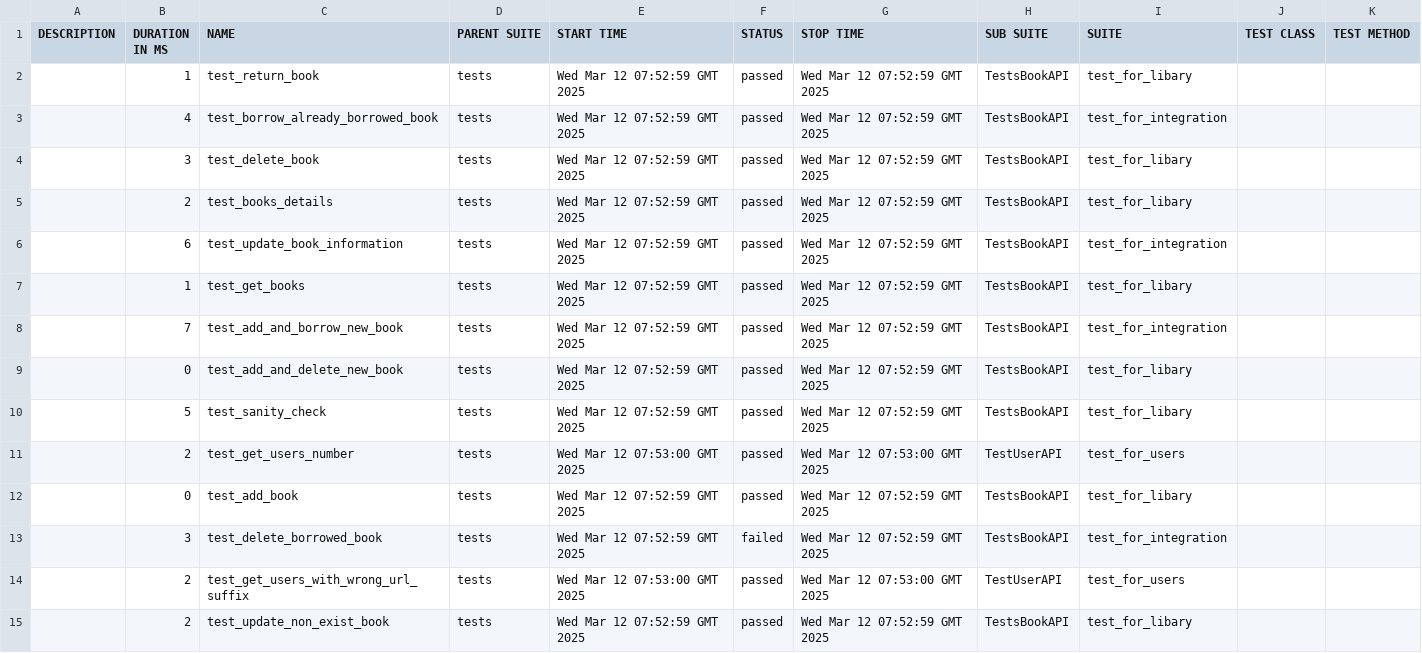
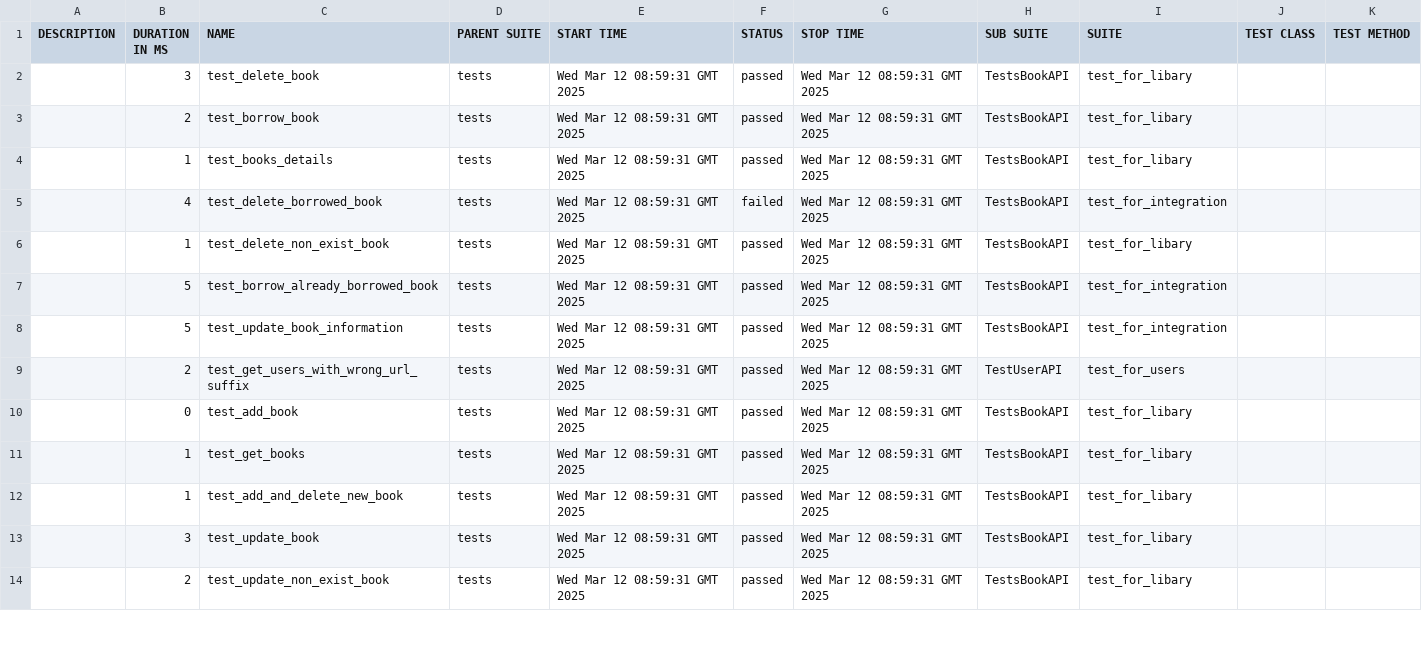
Before and after one commit to amielnoy/ApiPytestGithubActionsTest, a CSV file: 60/data/suites.csv, drawn as a sheet; only a part is shown; the diff covers the shown part only.

```diff
--- a/60/data/suites.csv
+++ b/60/data/suites.csv
@@ -1,15 +1,14 @@
 "DESCRIPTION","DURATION IN MS","NAME","PARENT SUITE","START TIME","STATUS","STOP TIME","SUB SUITE","SUITE","TEST CLASS","TEST METHOD"
-"","1","test_return_book","tests","Wed Mar 12 07:52:59 GMT 2025","passed","Wed Mar 12 07:52:59 GMT 2025","TestsBookAPI","test_for_libary","",""
-"","4","test_borrow_already_borrowed_book","tests","Wed Mar 12 07:52:59 GMT 2025","passed","Wed Mar 12 07:52:59 GMT 2025","TestsBookAPI","test_for_integration","",""
-"","3","test_delete_book","tests","Wed Mar 12 07:52:59 GMT 2025","passed","Wed Mar 12 07:52:59 GMT 2025","TestsBookAPI","test_for_libary","",""
-"","2","test_books_details","tests","Wed Mar 12 07:52:59 GMT 2025","passed","Wed Mar 12 07:52:59 GMT 2025","TestsBookAPI","test_for_libary","",""
-"","6","test_update_book_information","tests","Wed Mar 12 07:52:59 GMT 2025","passed","Wed Mar 12 07:52:59 GMT 2025","TestsBookAPI","test_for_integration","",""
-"","1","test_get_books","tests","Wed Mar 12 07:52:59 GMT 2025","passed","Wed Mar 12 07:52:59 GMT 2025","TestsBookAPI","test_for_libary","",""
-"","7","test_add_and_borrow_new_book","tests","Wed Mar 12 07:52:59 GMT 2025","passed","Wed Mar 12 07:52:59 GMT 2025","TestsBookAPI","test_for_integration","",""
-"","0","test_add_and_delete_new_book","tests","Wed Mar 12 07:52:59 GMT 2025","passed","Wed Mar 12 07:52:59 GMT 2025","TestsBookAPI","test_for_libary","",""
-"","5","test_sanity_check","tests","Wed Mar 12 07:52:59 GMT 2025","passed","Wed Mar 12 07:52:59 GMT 2025","TestsBookAPI","test_for_libary","",""
-"","2","test_get_users_number","tests","Wed Mar 12 07:53:00 GMT 2025","passed","Wed Mar 12 07:53:00 GMT 2025","TestUserAPI","test_for_users","",""
-"","0","test_add_book","tests","Wed Mar 12 07:52:59 GMT 2025","passed","Wed Mar 12 07:52:59 GMT 2025","TestsBookAPI","test_for_libary","",""
-"","3","test_delete_borrowed_book","tests","Wed Mar 12 07:52:59 GMT 2025","failed","Wed Mar 12 07:52:59 GMT 2025","TestsBookAPI","test_for_integration","",""
-"","2","test_get_users_with_wrong_url_suffix","tests","Wed Mar 12 07:53:00 GMT 2025","passed","Wed Mar 12 07:53:00 GMT 2025","TestUserAPI","test_for_users","",""
-"","2","test_update_non_exist_book","tests","Wed Mar 12 07:52:59 GMT 2025","passed","Wed Mar 12 07:52:59 GMT 2025","TestsBookAPI","test_for_libary","",""
+"","3","test_delete_book","tests","Wed Mar 12 08:59:31 GMT 2025","passed","Wed Mar 12 08:59:31 GMT 2025","TestsBookAPI","test_for_libary","",""
+"","2","test_borrow_book","tests","Wed Mar 12 08:59:31 GMT 2025","passed","Wed Mar 12 08:59:31 GMT 2025","TestsBookAPI","test_for_libary","",""
+"","1","test_books_details","tests","Wed Mar 12 08:59:31 GMT 2025","passed","Wed Mar 12 08:59:31 GMT 2025","TestsBookAPI","test_for_libary","",""
+"","4","test_delete_borrowed_book","tests","Wed Mar 12 08:59:31 GMT 2025","failed","Wed Mar 12 08:59:31 GMT 2025","TestsBookAPI","test_for_integration","",""
+"","1","test_delete_non_exist_book","tests","Wed Mar 12 08:59:31 GMT 2025","passed","Wed Mar 12 08:59:31 GMT 2025","TestsBookAPI","test_for_libary","",""
+"","5","test_borrow_already_borrowed_book","tests","Wed Mar 12 08:59:31 GMT 2025","passed","Wed Mar 12 08:59:31 GMT 2025","TestsBookAPI","test_for_integration","",""
+"","5","test_update_book_information","tests","Wed Mar 12 08:59:31 GMT 2025","passed","Wed Mar 12 08:59:31 GMT 2025","TestsBookAPI","test_for_integration","",""
+"","2","test_get_users_with_wrong_url_suffix","tests","Wed Mar 12 08:59:31 GMT 2025","passed","Wed Mar 12 08:59:31 GMT 2025","TestUserAPI","test_for_users","",""
+"","0","test_add_book","tests","Wed Mar 12 08:59:31 GMT 2025","passed","Wed Mar 12 08:59:31 GMT 2025","TestsBookAPI","test_for_libary","",""
+"","1","test_get_books","tests","Wed Mar 12 08:59:31 GMT 2025","passed","Wed Mar 12 08:59:31 GMT 2025","TestsBookAPI","test_for_libary","",""
+"","1","test_add_and_delete_new_book","tests","Wed Mar 12 08:59:31 GMT 2025","passed","Wed Mar 12 08:59:31 GMT 2025","TestsBookAPI","test_for_libary","",""
+"","3","test_update_book","tests","Wed Mar 12 08:59:31 GMT 2025","passed","Wed Mar 12 08:59:31 GMT 2025","TestsBookAPI","test_for_libary","",""
+"","2","test_update_non_exist_book","tests","Wed Mar 12 08:59:31 GMT 2025","passed","Wed Mar 12 08:59:31 GMT 2025","TestsBookAPI","test_for_libary","",""
```
Also changed, not shown: 2 added rows, 1 removed row and 14 edited cells elsewhere in this file, 55 other files.
